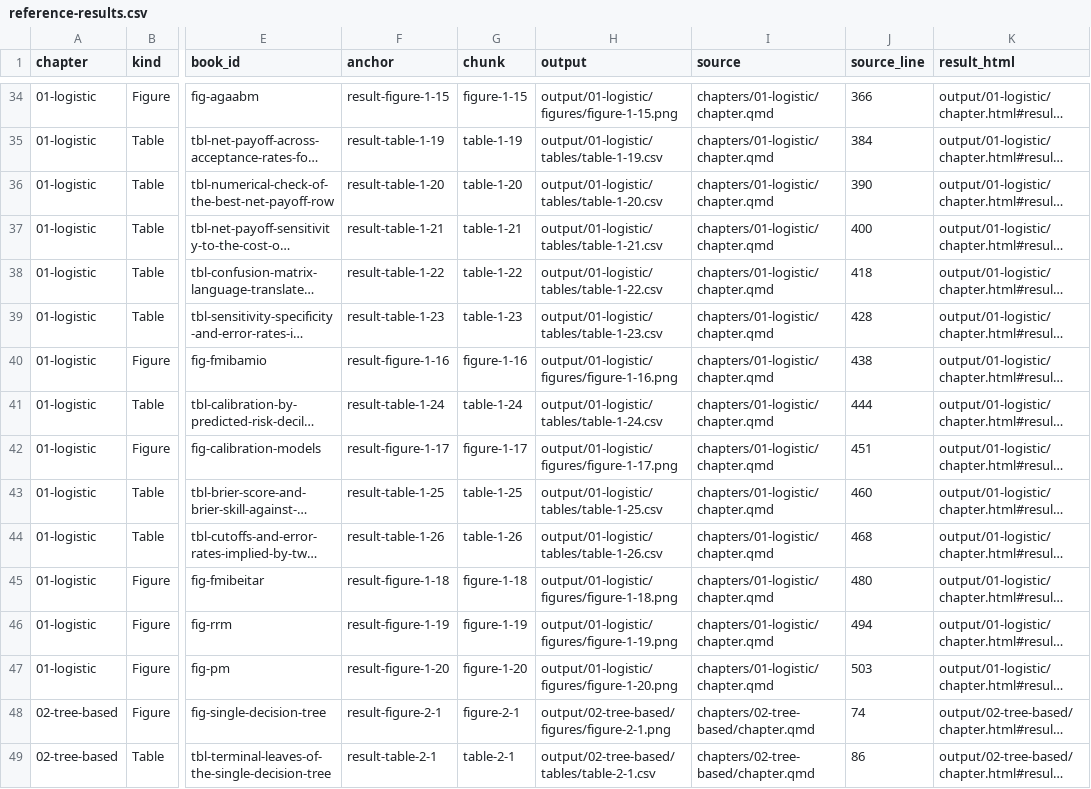
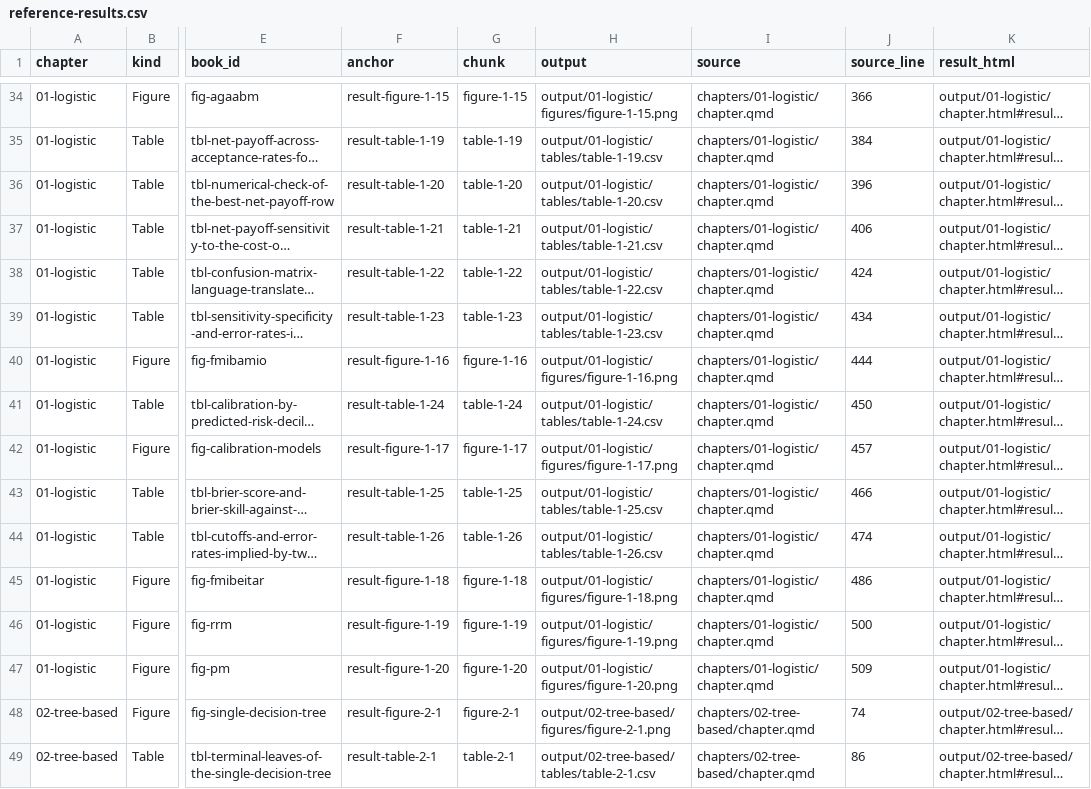
Before and after one commit to mlozanoqf/credit-risk-py, a CSV file: reference-results.csv, drawn as a sheet; only a part is shown, gaps mark what is left out; long unchanged cells end in …; the diff names each change by its address in the sheet, - before the commit and + after, or states it on an @@ line.

Commit message:
Align result presentation and reference links with the book

```diff
--- a/reference-results.csv
+++ b/reference-results.csv
-J36 (source_line): 390
+J36 (source_line): 396
-J37 (source_line): 400
+J37 (source_line): 406
-J38 (source_line): 418
+J38 (source_line): 424
-J39 (source_line): 428
+J39 (source_line): 434
-J40 (source_line): 438
+J40 (source_line): 444
-J41 (source_line): 444
+J41 (source_line): 450
-J42 (source_line): 451
+J42 (source_line): 457
-J43 (source_line): 460
+J43 (source_line): 466
-J44 (source_line): 468
+J44 (source_line): 474
-J45 (source_line): 480
+J45 (source_line): 486
-J46 (source_line): 494
+J46 (source_line): 500
-J47 (source_line): 503
+J47 (source_line): 509
```
Also changed, not shown: results-index.csv, 4 other files.
